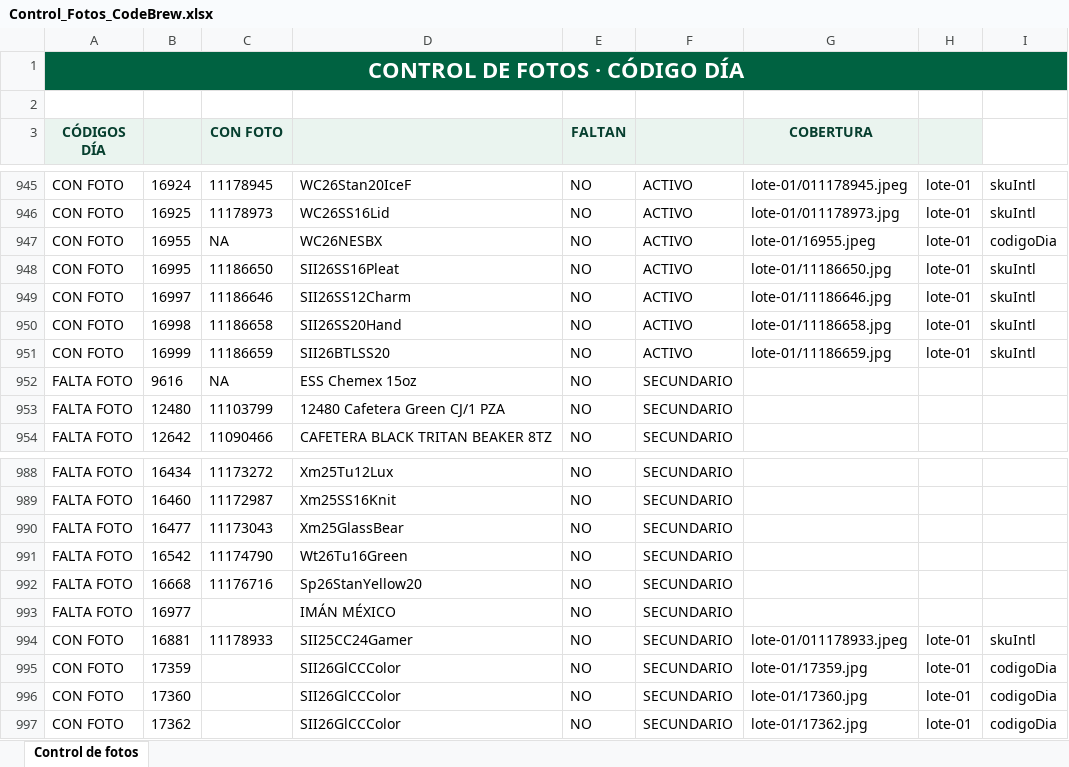
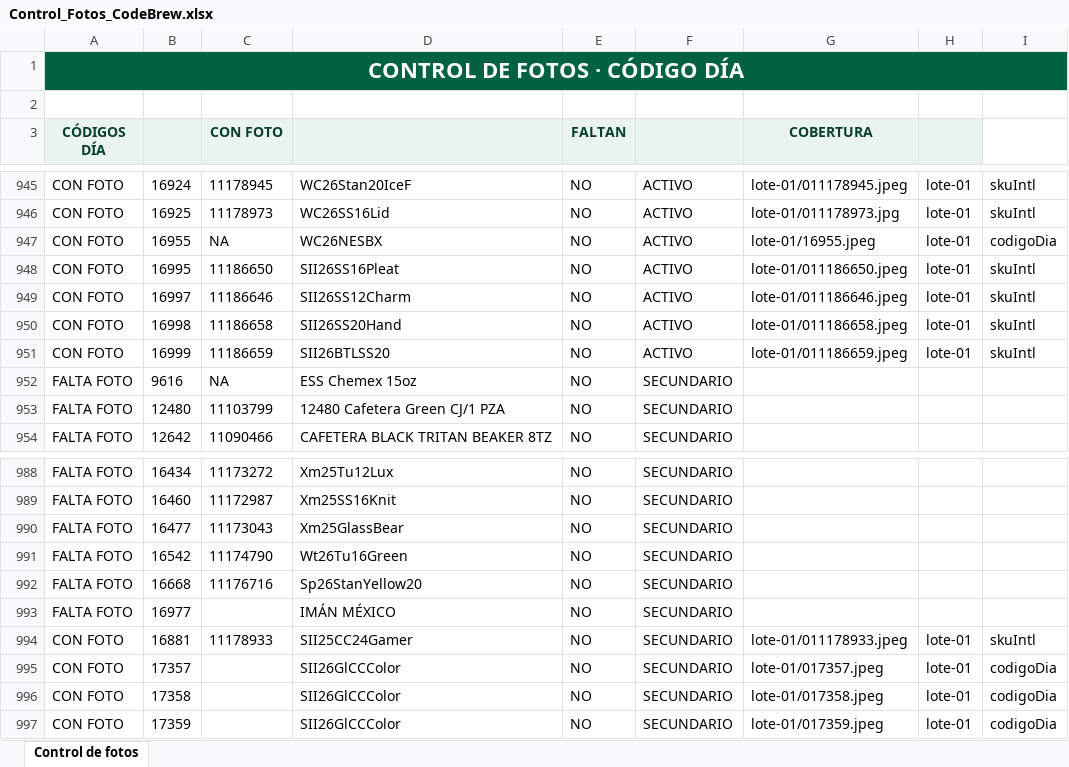
Before and after one commit to sbx-mex/CodeBrew_Merch, an Excel workbook: Control_Fotos_CodeBrew.xlsx, sheet Control de fotos, drawn as a sheet; only a part is shown, gaps mark what is left out; values as stored, in another font and other column widths than the file's, no borders; conditional formats and table styles not drawn; the diff names each change by its address in the sheet, - before the commit and + after, or states it on an @@ line.

```diff
--- a/Control_Fotos_CodeBrew.xlsx (sheet Control de fotos)
+++ b/Control_Fotos_CodeBrew.xlsx (sheet Control de fotos)
-G948 (COBERTURA): lote-01/11186650.jpg
+G948 (COBERTURA): lote-01/011186650.jpeg
-G949 (COBERTURA): lote-01/11186646.jpg
+G949 (COBERTURA): lote-01/011186646.jpeg
-G950 (COBERTURA): lote-01/11186658.jpg
+G950 (COBERTURA): lote-01/011186658.jpeg
-G951 (COBERTURA): lote-01/11186659.jpg
+G951 (COBERTURA): lote-01/011186659.jpeg
-B995: 17359
+B995: 17357
-G995 (COBERTURA): lote-01/17359.jpg
+G995 (COBERTURA): lote-01/017357.jpeg
-B996: 17360
+B996: 17358
-G996 (COBERTURA): lote-01/17360.jpg
+G996 (COBERTURA): lote-01/017358.jpeg
-B997: 17362
+B997: 17359
-G997 (COBERTURA): lote-01/17362.jpg
+G997 (COBERTURA): lote-01/017359.jpeg
```
Also changed, not shown: 15 other files.
